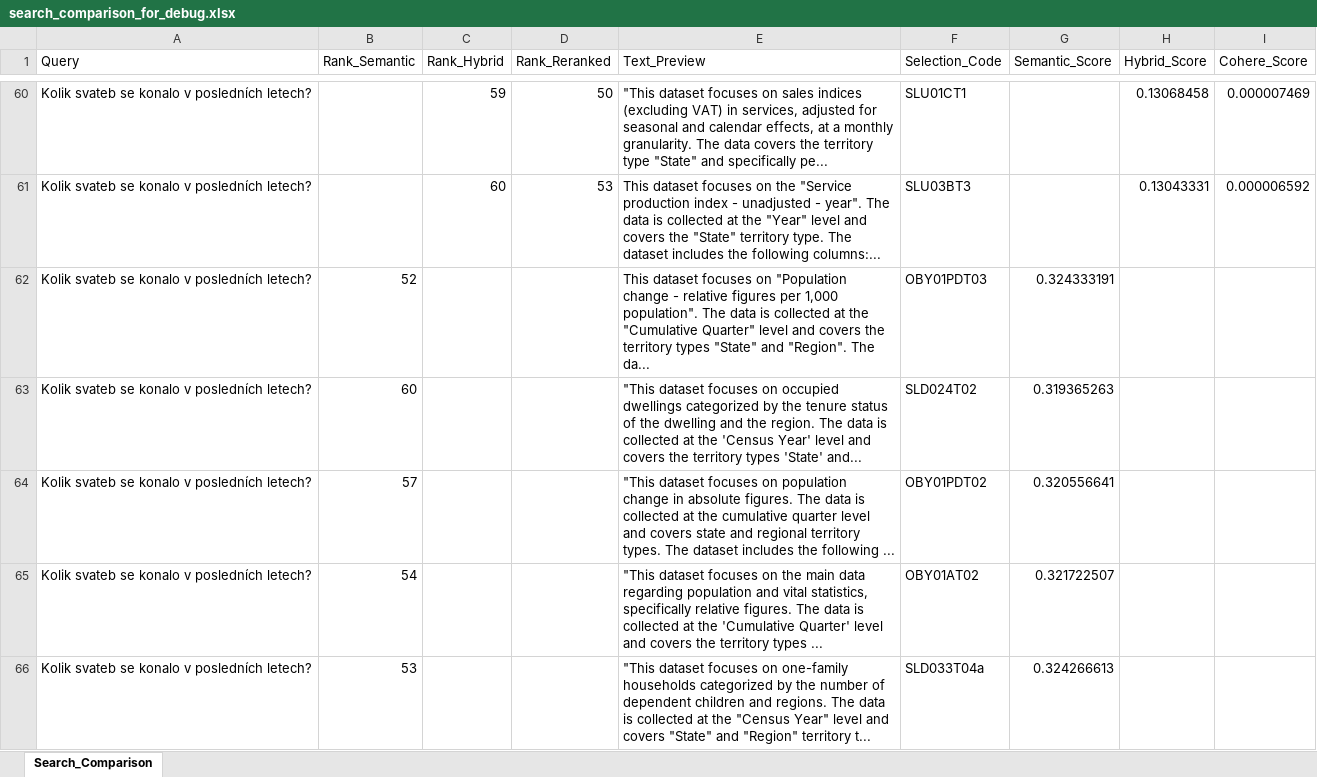
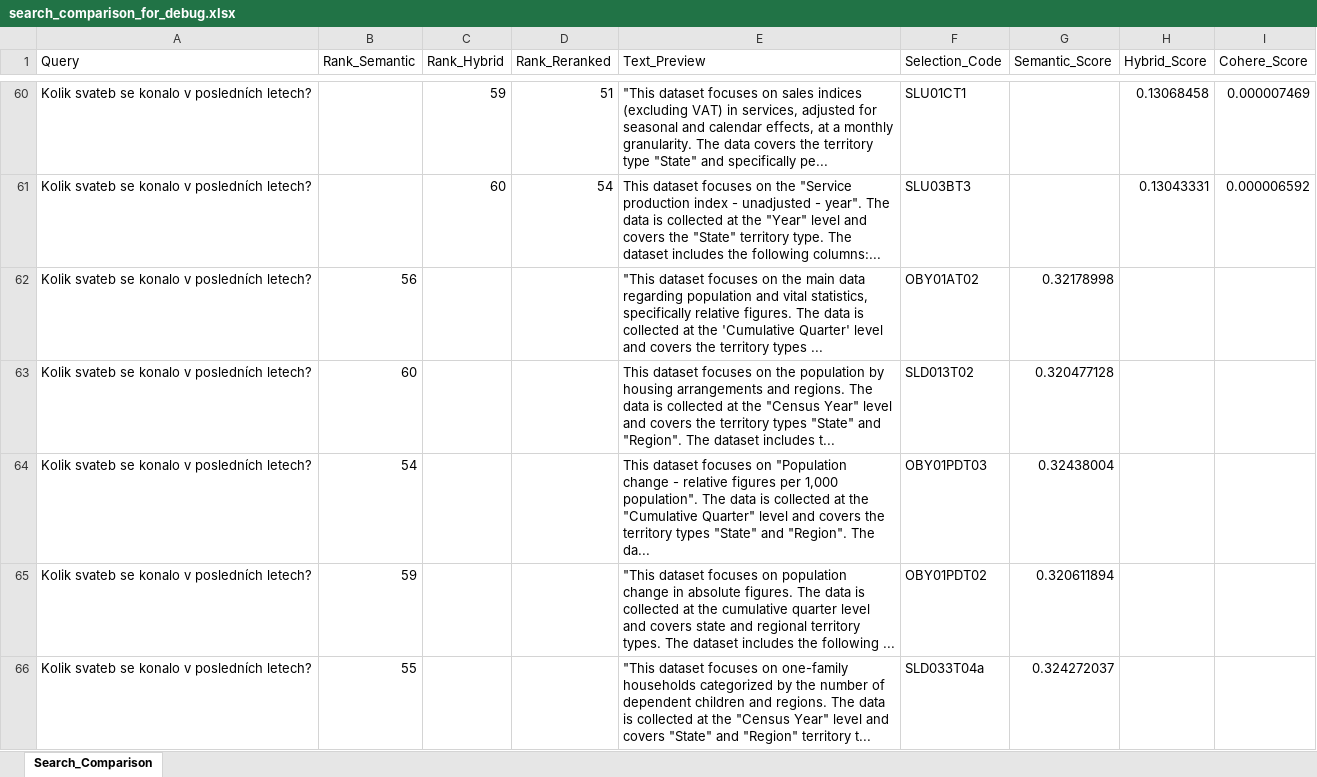
Before and after one commit to michaelmiscanuk/czsu-multi-agent-text-to-sql, an Excel workbook: metadata/search_comparison_for_debug.xlsx, sheet Search_Comparison, drawn as a sheet; only a part is shown, gaps mark what is left out; values as stored, in another font and other column widths than the file's, no borders; removed rows and columns are numbered as before the commit, all else as after; the diff covers the shown part only; the diff names each change by its address in the sheet, - before the commit and + after, or states it on an @@ line.

```diff
--- a/metadata/search_comparison_for_debug.xlsx (sheet Search_Comparison)
+++ b/metadata/search_comparison_for_debug.xlsx (sheet Search_Comparison)
-D60 (Rank_Reranked): 50
+D60 (Rank_Reranked): 51
-D61 (Rank_Reranked): 53
+D61 (Rank_Reranked): 54
-row 62: Kolik svateb se konalo v posledních letech? | 52 |  |  | This dataset focuses on "Population change - relative figures per 1,000 population". The data is collected at the "Cumulative Quarter" level and covers the territory types "State" and "Region". The da... | OBY01PDT03 | 0.324333191
+row 62: Kolik svateb se konalo v posledních letech? | 56 |  |  | "This dataset focuses on the main data regarding population and vital statistics, specifically relative figures. The data is collected at the 'Cumulative Quarter' level and covers the territory types ... | OBY01AT02 | 0.32178998
-E63 (Text_Preview): "This dataset focuses on occupied dwellings categorized by the tenure status of the dwelling and the region. The data is collected at the 'Census Year' level and covers the territory types 'State' and...
+E63 (Text_Preview): This dataset focuses on the population by housing arrangements and regions. The data is collected at the "Census Year" level and covers the territory types "State" and "Region". The dataset includes t...
-F63 (Selection_Code): SLD024T02
+F63 (Selection_Code): SLD013T02
-G63 (Semantic_Score): 0.319365263
+G63 (Semantic_Score): 0.320477128
-row 64: Kolik svateb se konalo v posledních letech? | 57 |  |  | "This dataset focuses on population change in absolute figures. The data is collected at the cumulative quarter level and covers state and regional territory types. The dataset includes the following ... | OBY01PDT02 | 0.320556641
-E64 (Text_Preview): "This dataset focuses on the main data regarding population and vital statistics, specifically relative figures. The data is collected at the 'Cumulative Quarter' level and covers the territory types ...
+E64 (Text_Preview): This dataset focuses on "Population change - relative figures per 1,000 population". The data is collected at the "Cumulative Quarter" level and covers the territory types "State" and "Region". The da...
-F64 (Selection_Code): OBY01AT02
+F64 (Selection_Code): OBY01PDT03
-G64 (Semantic_Score): 0.321722507
+G64 (Semantic_Score): 0.32438004
+row 65: Kolik svateb se konalo v posledních letech? | 59 |  |  | "This dataset focuses on population change in absolute figures. The data is collected at the cumulative quarter level and covers state and regional territory types. The dataset includes the following ... | OBY01PDT02 | 0.320611894
-B66 (Rank_Semantic): 53
+B66 (Rank_Semantic): 55
-G66 (Semantic_Score): 0.324266613
+G66 (Semantic_Score): 0.324272037
```
Also changed, not shown: 3 added rows, 3 removed rows and 84 edited cells elsewhere in this sheet, 3 other files.
